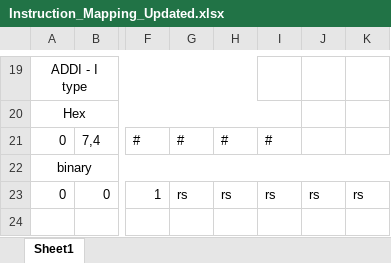
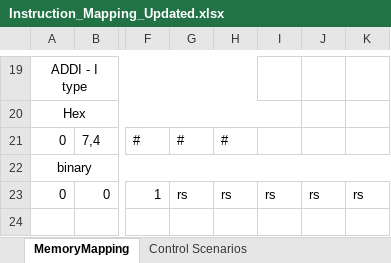
Before and after one commit to ian7aylor/ECE586FinalProject, an Excel workbook: CPP/Ian'sMethod/Instruction_Mapping_Updated.xlsx, sheet MemoryMapping, drawn as a sheet; only a part is shown, gaps mark what is left out; values as stored, in another font and other column widths than the file's, no borders; the diff names each change by its address in the sheet, - before the commit and + after, or states it on an @@ line.

```diff
--- a/CPP/Ian'sMethod/Instruction_Mapping_Updated.xlsx (sheet MemoryMapping)
+++ b/CPP/Ian'sMethod/Instruction_Mapping_Updated.xlsx (sheet MemoryMapping)
-sheet tab: Sheet1
+sheet tab: MemoryMapping
+sheet tab: Control Scenarios
-I21: #
+I21: (empty)
```
Also changed, not shown: other sheet tabs, 16 other files.
